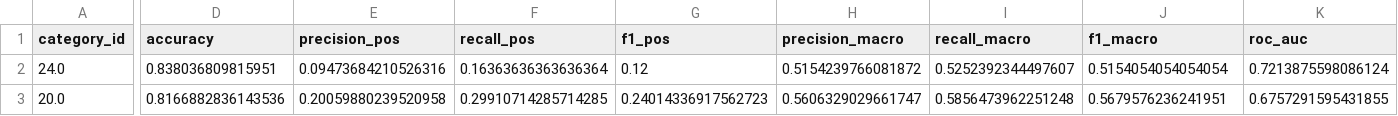
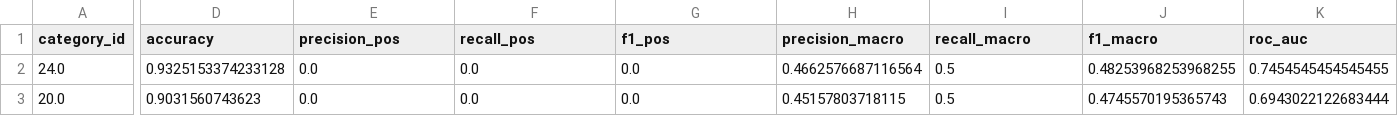
Before and after one commit to MNupakorn/thesis-youtube-virality-thai, a CSV file: reports/tables/per_category_breakdown.csv, drawn as a sheet; only a part is shown, gaps mark what is left out; the diff covers the shown part only; the diff names each change by its address in the sheet, - before the commit and + after, or states it on an @@ line.

```diff
--- a/reports/tables/per_category_breakdown.csv
+++ b/reports/tables/per_category_breakdown.csv
-D2 (accuracy): 0.838036809815951
+D2 (accuracy): 0.9325153374233128
-E2 (precision_pos): 0.09473684210526316
+E2 (precision_pos): 0.0
-F2 (recall_pos): 0.16363636363636364
+F2 (recall_pos): 0.0
-G2 (f1_pos): 0.12
+G2 (f1_pos): 0.0
-H2 (precision_macro): 0.5154239766081872
+H2 (precision_macro): 0.4662576687116564
-I2 (recall_macro): 0.5252392344497607
+I2 (recall_macro): 0.5
-J2 (f1_macro): 0.5154054054054054
+J2 (f1_macro): 0.48253968253968255
-K2 (roc_auc): 0.7213875598086124
+K2 (roc_auc): 0.7454545454545455
-D3 (accuracy): 0.8166882836143536
+D3 (accuracy): 0.9031560743623
-E3 (precision_pos): 0.20059880239520958
+E3 (precision_pos): 0.0
-F3 (recall_pos): 0.29910714285714285
+F3 (recall_pos): 0.0
-G3 (f1_pos): 0.24014336917562723
+G3 (f1_pos): 0.0
-H3 (precision_macro): 0.5606329029661747
+H3 (precision_macro): 0.45157803718115
-I3 (recall_macro): 0.5856473962251248
+I3 (recall_macro): 0.5
-J3 (f1_macro): 0.5679576236241951
+J3 (f1_macro): 0.4745570195365743
-K3 (roc_auc): 0.6757291595431855
+K3 (roc_auc): 0.6943022122683444
```
Also changed, not shown: 26 edited cells elsewhere in this file, reports/tables/all_models_metrics.csv, 28 other files.
